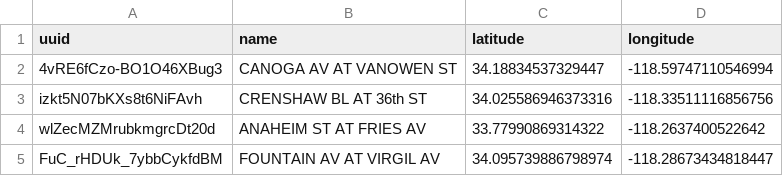
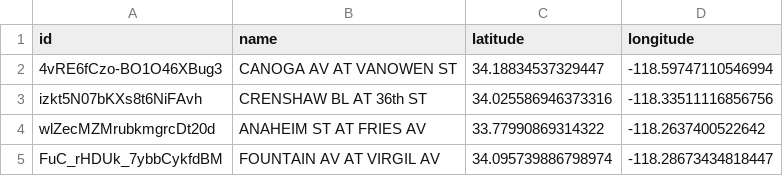
Before and after one commit to RedHat-Middleware-Workshops/rhtr-2020-api-mgmt-kafka-workshop, a CSV file: services/postgresql/junction_info.csv, drawn as a sheet; only a part is shown.

```diff
--- a/services/postgresql/junction_info.csv
+++ b/services/postgresql/junction_info.csv
@@ -1,2 +1,2 @@
-"uuid","name","latitude","longitude"
+"id","name","latitude","longitude"
 "4vRE6fCzo-BO1O46XBug3","CANOGA AV AT VANOWEN ST","34.18834537329447","-118.59747110546994"
```
Also changed, not shown: services/postgresql/meter_info.csv, 7 other files.
